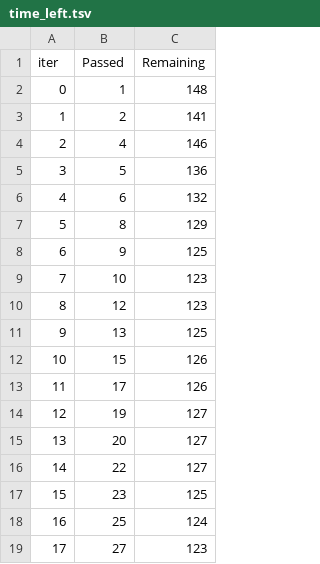
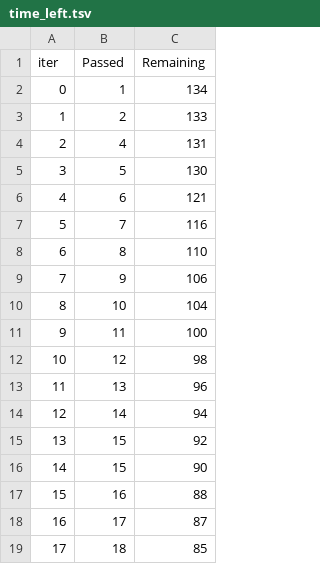
Before and after one commit to harshverma8433/ml_project, a TSV file: catboost_info/time_left.tsv, drawn as a sheet; only a part is shown; the diff covers the shown part only.

```diff
--- a/catboost_info/time_left.tsv
+++ b/catboost_info/time_left.tsv
@@ -1,19 +1,19 @@
 iter	Passed	Remaining
-0	1	148
-1	2	141
-2	4	146
-3	5	136
-4	6	132
-5	8	129
-6	9	125
-7	10	123
-8	12	123
-9	13	125
-10	15	126
-11	17	126
-12	19	127
-13	20	127
-14	22	127
-15	23	125
-16	25	124
-17	27	123
+0	1	134
+1	2	133
+2	4	131
+3	5	130
+4	6	121
+5	7	116
+6	8	110
+7	9	106
+8	10	104
+9	11	100
+10	12	98
+11	13	96
+12	14	94
+13	15	92
+14	15	90
+15	16	88
+16	17	87
+17	18	85
```
Also changed, not shown: 158 edited cells elsewhere in this file, artifacts/data.csv, artifacts/test.csv, 16 other files.
